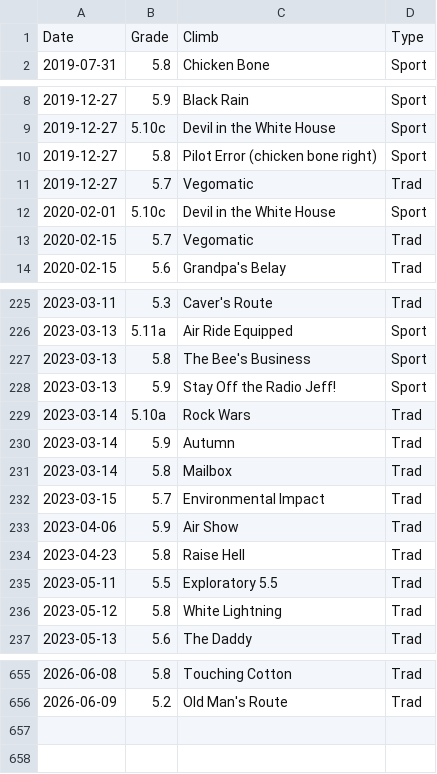
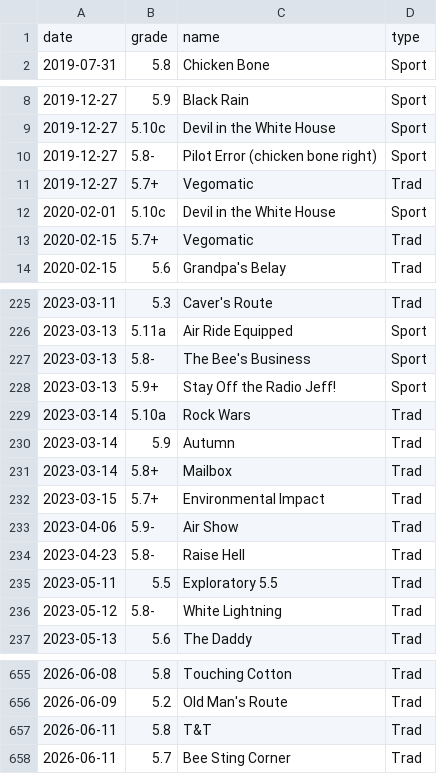
Before and after one commit to achiquit/ticks-db, a CSV file: data/grades_by_date.csv, drawn as a sheet; only a part is shown, gaps mark what is left out; the diff covers the shown part only.

```diff
--- a/data/grades_by_date.csv
+++ b/data/grades_by_date.csv
@@ -1 +1 @@
-Date,Grade,Climb,Type
+date,grade,name,type
@@ -10,2 +10,2 @@ Date,Grade,Climb,Type
-2019-12-27,5.8,Pilot Error (chicken bone right),Sport
-2019-12-27,5.7,Vegomatic,Trad
+2019-12-27,5.8-,"Pilot Error (chicken bone right)",Sport
+2019-12-27,5.7+,Vegomatic,Trad
@@ -13 +13 @@ Date,Grade,Climb,Type
-2020-02-15,5.7,Vegomatic,Trad
+2020-02-15,5.7+,Vegomatic,Trad
@@ -227,2 +227,2 @@ Date,Grade,Climb,Type
-2023-03-13,5.8,The Bee's Business,Sport
-2023-03-13,5.9,Stay Off the Radio Jeff!,Sport
+2023-03-13,5.8-,"The Bee's Business",Sport
+2023-03-13,5.9+,"Stay Off the Radio Jeff!",Sport
@@ -230,5 +230,5 @@ Date,Grade,Climb,Type
 2023-03-14,5.9,Autumn,Trad
-2023-03-14,5.8,Mailbox,Trad
-2023-03-15,5.7,Environmental Impact,Trad
-2023-04-06,5.9,Air Show,Trad
-2023-04-23,5.8,Raise Hell,Trad
+2023-03-14,5.8+,Mailbox,Trad
+2023-03-15,5.7+,"Environmental Impact",Trad
+2023-04-06,5.9-,"Air Show",Trad
+2023-04-23,5.8-,"Raise Hell",Trad
@@ -236 +236 @@ Date,Grade,Climb,Type
-2023-05-12,5.8,White Lightning,Trad
+2023-05-12,5.8-,"White Lightning",Trad
@@ -656,0 +657,2 @@ Date,Grade,Climb,Type
+2026-06-11,5.8,T&T,Trad
+2026-06-11,5.7,"Bee Sting Corner",Trad
```
Also changed, not shown: 41 edited cells elsewhere in this file, data/climb-locs-heat.csv, data/monthly-height.csv, 4 other files.
